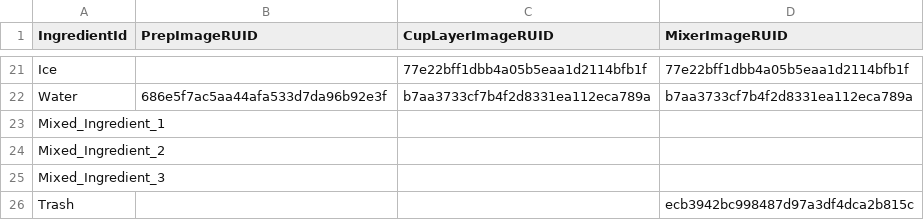
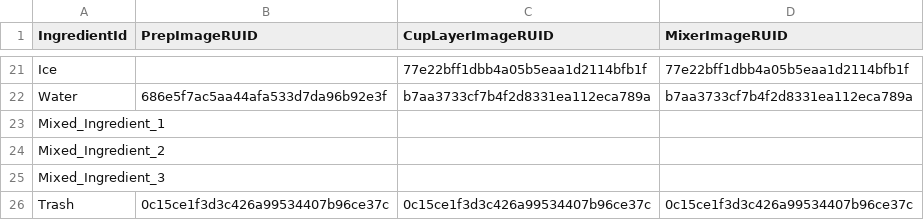
Before and after one commit to J-siwon/MSWGameJam0509, a CSV file: RootDesk/MyDesk/ServiceSystem/Data/IngredientImageMap.csv, drawn as a sheet; only a part is shown, gaps mark what is left out.

```diff
--- a/RootDesk/MyDesk/ServiceSystem/Data/IngredientImageMap.csv
+++ b/RootDesk/MyDesk/ServiceSystem/Data/IngredientImageMap.csv
@@ -25,2 +25,2 @@ Mixed_Ingredient_2,,,
 Mixed_Ingredient_3,,,
-Trash,,,ecb3942bc998487d97a3df4dca2b815c
+Trash,0c15ce1f3d3c426a99534407b96ce37c,0c15ce1f3d3c426a99534407b96ce37c,0c15ce1f3d3c426a99534407b96ce37c
```
Also changed, not shown: 2 other files.
